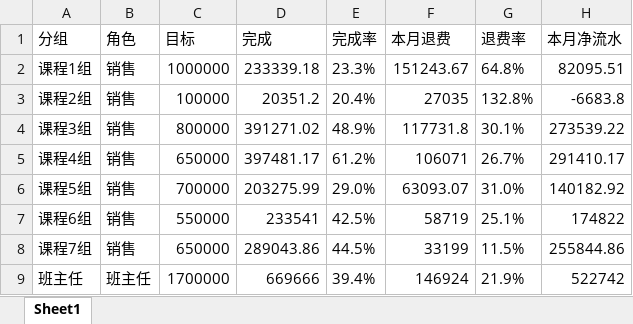
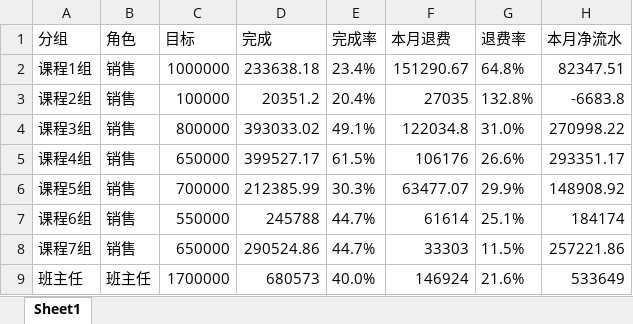
Before and after one commit to fannyqian/my-dashbord-for-guanxin, an Excel workbook: 导出_按分组.xlsx, sheet Sheet1, drawn as a sheet; only a part is shown; values as stored, in another font and other column widths than the file's, no borders; the diff covers the shown part only; the diff names each change by its address in the sheet, - before the commit and + after, or states it on an @@ line.

```diff
--- a/导出_按分组.xlsx (sheet Sheet1)
+++ b/导出_按分组.xlsx (sheet Sheet1)
-D2 (完成): 233339.18
+D2 (完成): 233638.18
-E2 (完成率): 23.3%
+E2 (完成率): 23.4%
-F2 (本月退费): 151243.67
+F2 (本月退费): 151290.67
-H2 (本月净流水): 82095.51
+H2 (本月净流水): 82347.51
-D4 (完成): 391271.02
+D4 (完成): 393033.02
-E4 (完成率): 48.9%
+E4 (完成率): 49.1%
-F4 (本月退费): 117731.8
+F4 (本月退费): 122034.8
-G4 (退费率): 30.1%
+G4 (退费率): 31.0%
-H4 (本月净流水): 273539.22
+H4 (本月净流水): 270998.22
-D5 (完成): 397481.17
+D5 (完成): 399527.17
-E5 (完成率): 61.2%
+E5 (完成率): 61.5%
-F5 (本月退费): 106071
+F5 (本月退费): 106176
-G5 (退费率): 26.7%
+G5 (退费率): 26.6%
-H5 (本月净流水): 291410.17
+H5 (本月净流水): 293351.17
-D6 (完成): 203275.99
+D6 (完成): 212385.99
-E6 (完成率): 29.0%
+E6 (完成率): 30.3%
-F6 (本月退费): 63093.07
+F6 (本月退费): 63477.07
-G6 (退费率): 31.0%
+G6 (退费率): 29.9%
-H6 (本月净流水): 140182.92
+H6 (本月净流水): 148908.92
-D7 (完成): 233541
+D7 (完成): 245788
-E7 (完成率): 42.5%
+E7 (完成率): 44.7%
-F7 (本月退费): 58719
+F7 (本月退费): 61614
-H7 (本月净流水): 174822
+H7 (本月净流水): 184174
-D8 (完成): 289043.86
+D8 (完成): 290524.86
-E8 (完成率): 44.5%
+E8 (完成率): 44.7%
-F8 (本月退费): 33199
+F8 (本月退费): 33303
-H8 (本月净流水): 255844.86
+H8 (本月净流水): 257221.86
-D9 (完成): 669666
+D9 (完成): 680573
-E9 (完成率): 39.4%
+E9 (完成率): 40.0%
-G9 (退费率): 21.9%
+G9 (退费率): 21.6%
-H9 (本月净流水): 522742
+H9 (本月净流水): 533649
```
Also changed, not shown: 39 edited cells elsewhere in this sheet, 产品分析_导出.xlsx, 导出_总表.xlsx, 5 other files.
